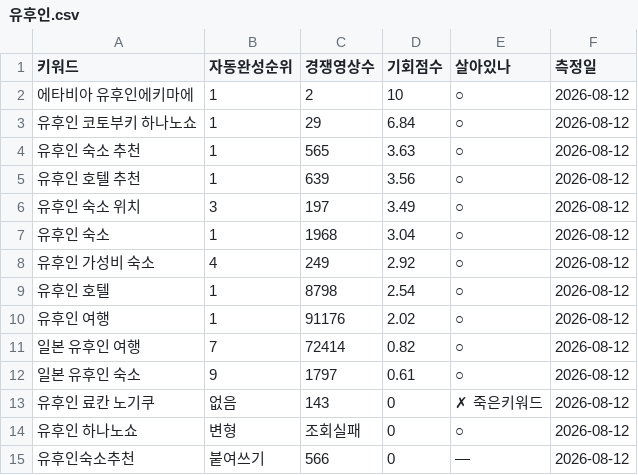
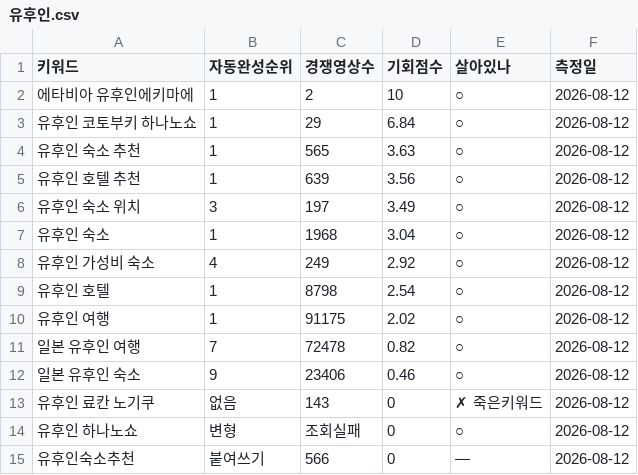
Before and after one commit to dgmasters01/tw-b2b, a CSV file: _content/youtube/keywords/유후인.csv, drawn as a sheet.

```diff
--- a/_content/youtube/keywords/유후인.csv
+++ b/_content/youtube/keywords/유후인.csv
@@ -9,5 +9,5 @@
 유후인 호텔,1,8798,2.54,○,2026-08-12
-유후인 여행,1,91176,2.02,○,2026-08-12
-일본 유후인 여행,7,72414,0.82,○,2026-08-12
-일본 유후인 숙소,9,1797,0.61,○,2026-08-12
+유후인 여행,1,91175,2.02,○,2026-08-12
+일본 유후인 여행,7,72478,0.82,○,2026-08-12
+일본 유후인 숙소,9,23406,0.46,○,2026-08-12
 유후인 료칸 노기쿠,없음,143,0,✗ 죽은키워드,2026-08-12
```
